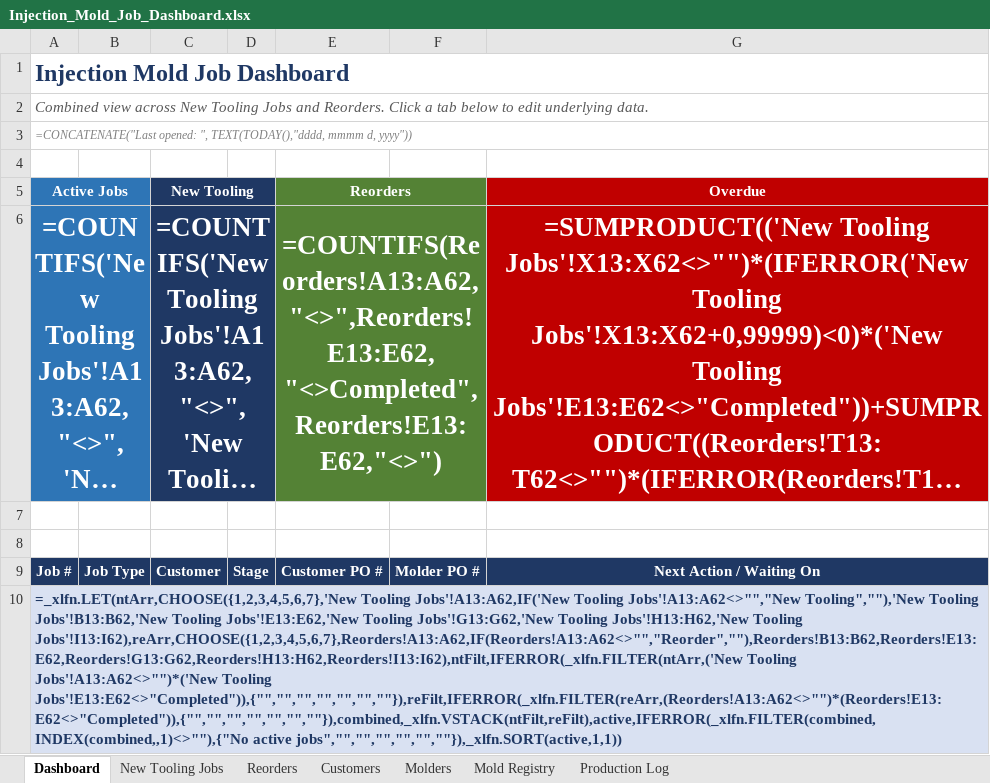
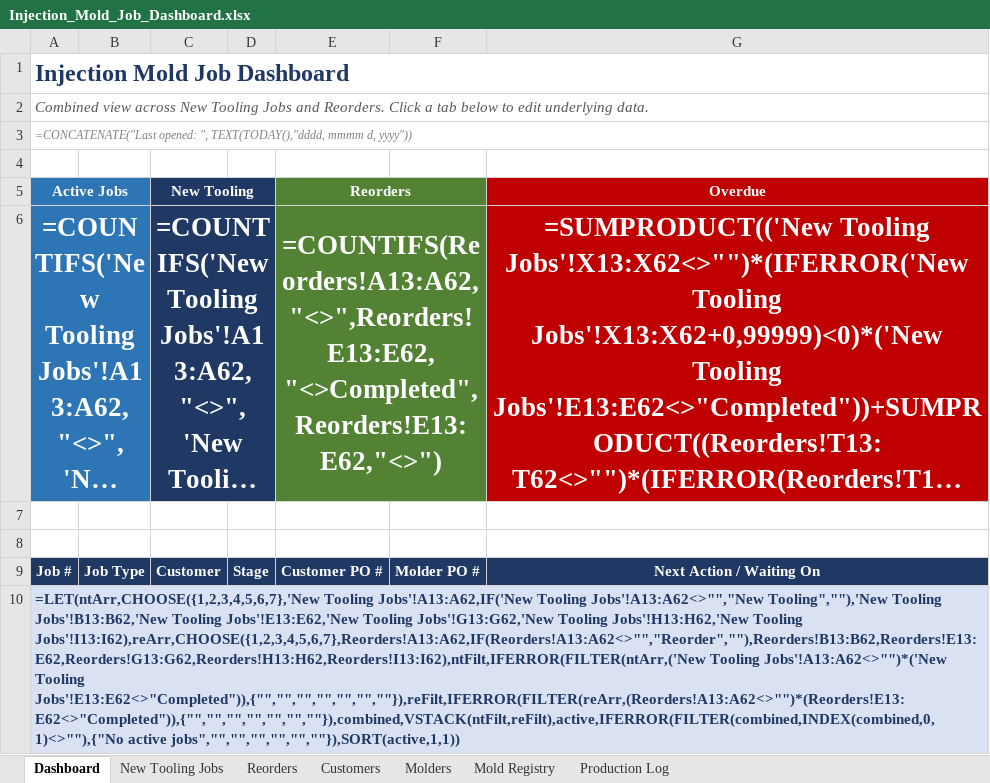
Before and after one commit to Brudius/Exceldoctemplates, an Excel workbook: Injection_Mold_Job_Dashboard.xlsx, sheet Dashboard, drawn as a sheet; long unchanged cells end in …; values as stored, in another font and other column widths than the file's, no borders; formulas without a stored value are shown as written; conditional formats not drawn; the diff names each change by its address in the sheet, - before the commit and + after, or states it on an @@ line.

```diff
--- a/Injection_Mold_Job_Dashboard.xlsx (sheet Dashboard)
+++ b/Injection_Mold_Job_Dashboard.xlsx (sheet Dashboard)
-A10 (Active Jobs): =_xlfn.LET(ntArr,CHOOSE({1,2,3,4,5,6,7},'New Tooling Jobs'!A13:A62,IF('New Tooling Jobs'!A13:A62<>"","New Tooling",""),'New Tooling Jobs'!B13:B62,'New Tooling Jobs'!E13:E62,'New Tooling Jobs'!G13:G62,'New Tooling Jobs'!H13:H62,'New Tooling Jobs'!I13:I62),reArr,CHOOSE({1,2,3,4,5,6,7},Reorders!A13:A62,IF(Reorders!A13:A62<>"","Reorder",""),Reorders!B13:B62,Reorders!E13:E62,Reorders!G13:G62,Reorders!H13:H62,Reorders!I13:I62),ntFilt,IFERROR(_xlfn.FILTER(ntArr,('New Tooling Jobs'!A13:A62<>"")*('New Tooling Jobs'!E13:E62<>"Completed")),{"","","","","","",""}),reFilt,IFERROR(_xlfn.FILTER(reArr,(Reorders!A13:A62<>"")*(Reorders!E13:E62<>"Completed")),{"","","","","","",""}),combined,_xlfn.VSTACK(ntFilt,reFilt),active,IFERROR(_xlfn.FILTER(combined,INDEX(combined,,1)<>""),{"No active jobs","","","","","",""}),_xlfn.SORT(active,1,1))
+A10 (Active Jobs): =LET(ntArr,CHOOSE({1,2,3,4,5,6,7},'New Tooling Jobs'!A13:A62,IF('New Tooling Jobs'!A13:A62<>"","New Tooling",""),'New Tooling Jobs'!B13:B62,'New Tooling Jobs'!E13:E62,'New Tooling Jobs'!G13:G62,'New Tooling Jobs'!H13:H62,'New Tooling Jobs'!I13:I62),reArr,CHOOSE({1,2,3,4,5,6,7},Reorders!A13:A62,IF(Reorders!A13:A62<>"","Reorder",""),Reorders!B13:B62,Reorders!E13:E62,Reorders!G13:G62,Reorders!H13:H62,Reorders!I13:I62),ntFilt,IFERROR(FILTER(ntArr,('New Tooling Jobs'!A13:A62<>"")*('New Tooling Jobs'!E13:E62<>"Completed")),{"","","","","","",""}),reFilt,IFERROR(FILTER(reArr,(Reorders!A13:A62<>"")*(Reorders!E13:E62<>"Completed")),{"","","","","","",""}),combined,VSTACK(ntFilt,reFilt),active,IFERROR(FILTER(combined,INDEX(combined,0,1)<>""),{"No active jobs","","","","","",""}),SORT(active,1,1))
```
